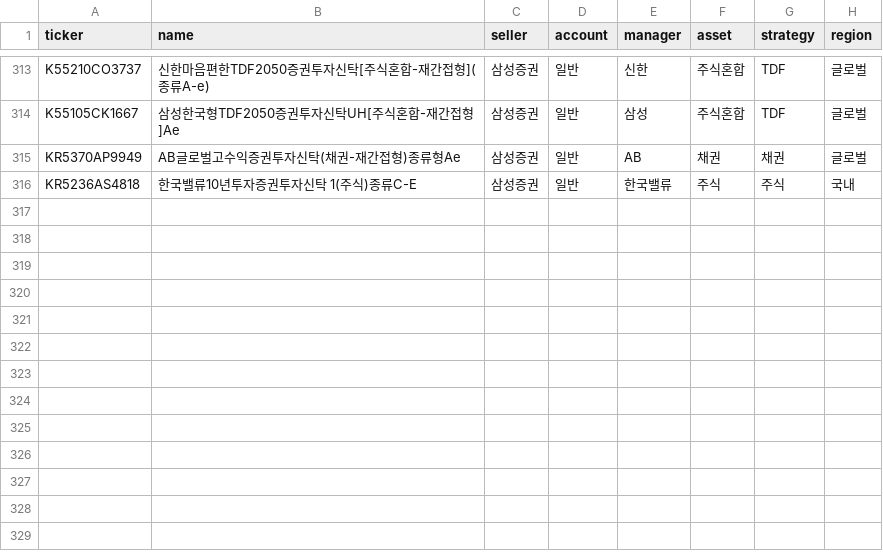
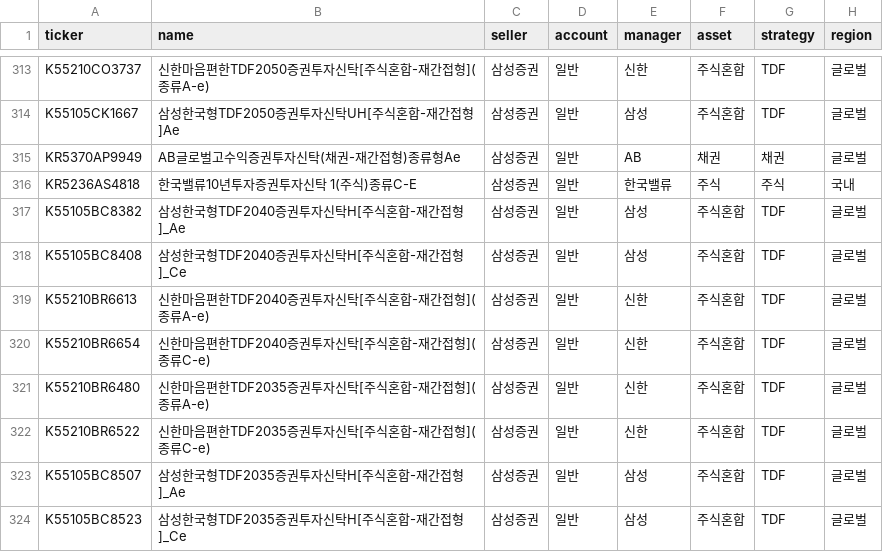
Before and after one commit to lbk209/fund, a CSV file: funds_categories.csv, drawn as a sheet; only a part is shown, gaps mark what is left out; the diff names each change by its address in the sheet, - before the commit and + after, or states it on an @@ line.

```diff
--- a/funds_categories.csv
+++ b/funds_categories.csv
+row 317: K55105BC8382 | 삼성한국형TDF2040증권투자신탁H[주식혼합-재간접형]_Ae | 삼성증권 | 일반 | 삼성 | 주식혼합 | TDF | 글로벌
+row 318: K55105BC8408 | 삼성한국형TDF2040증권투자신탁H[주식혼합-재간접형]_Ce | 삼성증권 | 일반 | 삼성 | 주식혼합 | TDF | 글로벌
+row 319: K55210BR6613 | 신한마음편한TDF2040증권투자신탁[주식혼합-재간접형](종류A-e) | 삼성증권 | 일반 | 신한 | 주식혼합 | TDF | 글로벌
+row 320: K55210BR6654 | 신한마음편한TDF2040증권투자신탁[주식혼합-재간접형](종류C-e) | 삼성증권 | 일반 | 신한 | 주식혼합 | TDF | 글로벌
+row 321: K55210BR6480 | 신한마음편한TDF2035증권투자신탁[주식혼합-재간접형](종류A-e) | 삼성증권 | 일반 | 신한 | 주식혼합 | TDF | 글로벌
+row 322: K55210BR6522 | 신한마음편한TDF2035증권투자신탁[주식혼합-재간접형](종류C-e) | 삼성증권 | 일반 | 신한 | 주식혼합 | TDF | 글로벌
+row 323: K55105BC8507 | 삼성한국형TDF2035증권투자신탁H[주식혼합-재간접형]_Ae | 삼성증권 | 일반 | 삼성 | 주식혼합 | TDF | 글로벌
+row 324: K55105BC8523 | 삼성한국형TDF2035증권투자신탁H[주식혼합-재간접형]_Ce | 삼성증권 | 일반 | 삼성 | 주식혼합 | TDF | 글로벌
```
Also changed, not shown: funds_bayesian_ret3y_250331.csv, 1 other file.
